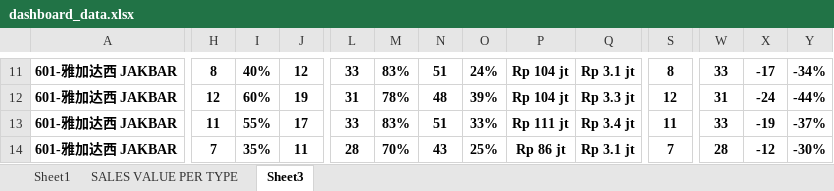
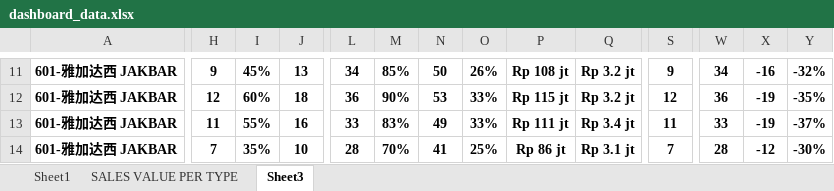
Before and after one commit to vivo-Store-bkj/Store-Performance-Dashboard, an Excel workbook: source/dashboard_data.xlsx, sheet Sheet3, drawn as a sheet; only a part is shown, gaps mark what is left out; values as stored, in another font and other column widths than the file's, no borders; conditional formats not drawn; the diff covers the shown part only; the diff names each change by its address in the sheet, - before the commit and + after, or states it on an @@ line.

```diff
--- a/source/dashboard_data.xlsx (sheet Sheet3)
+++ b/source/dashboard_data.xlsx (sheet Sheet3)
-H11: 8
+H11: 9
-I11: 40%
+I11: 45%
-J11: 12
+J11: 13
-L11: 33
+L11: 34
-M11: 83%
+M11: 85%
-N11: 51
+N11: 50
-O11: 24%
+O11: 26%
-P11: Rp 104 jt
+P11: Rp 108 jt
-Q11: Rp 3.1 jt
+Q11: Rp 3.2 jt
-S11: 8
+S11: 9
-W11: 33
+W11: 34
-X11: -17
+X11: -16
-Y11: -34%
+Y11: -32%
-J12: 19
+J12: 18
-L12: 31
+L12: 36
-M12: 78%
+M12: 90%
-N12: 48
+N12: 53
-O12: 39%
+O12: 33%
-P12: Rp 104 jt
+P12: Rp 115 jt
-Q12: Rp 3.3 jt
+Q12: Rp 3.2 jt
-W12: 31
+W12: 36
-X12: -24
+X12: -19
-Y12: -44%
+Y12: -35%
-J13: 17
+J13: 16
-N13: 51
+N13: 49
-J14: 11
+J14: 10
-N14: 43
+N14: 41
```
Also changed, not shown: 2 added rows, 2 removed rows and 577 edited cells elsewhere in this sheet, sheet Sheet1, sheet SALES VALUE PER TYPE.
